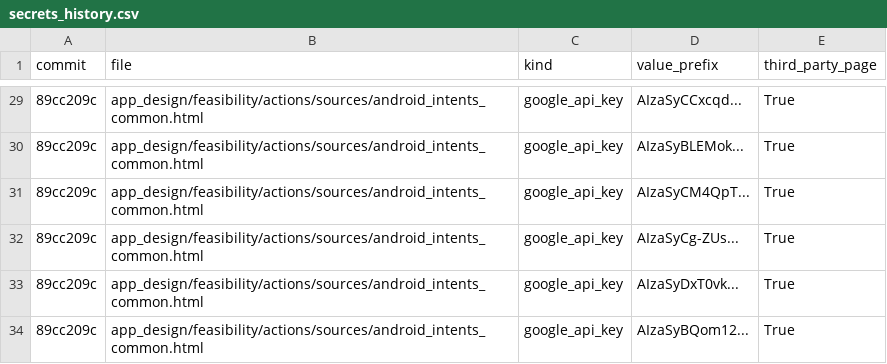
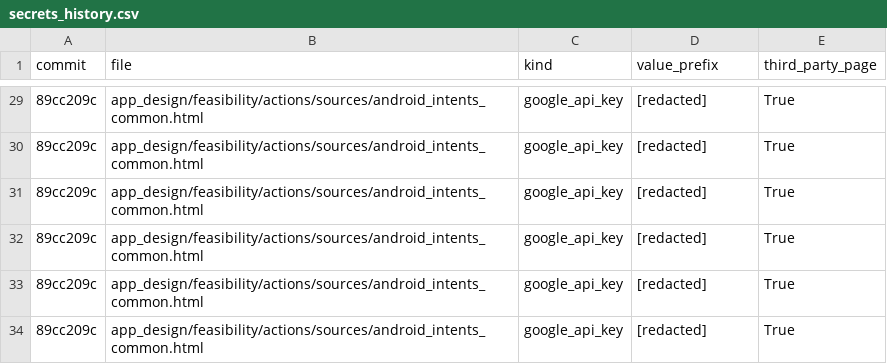
Before and after one commit to LordKarV/databricksdatathon, a CSV file: validation/privacy_licence/out/secrets_history.csv, drawn as a sheet; only a part is shown, gaps mark what is left out; the diff covers the shown part only.

```diff
--- a/validation/privacy_licence/out/secrets_history.csv
+++ b/validation/privacy_licence/out/secrets_history.csv
@@ -29,6 +29,6 @@ commit,file,kind,value_prefix,third_party_page
-89cc209c,app_design/feasibility/actions/sources/android_intents_common.html,google_api_key,AIzaSyCCxcqd...,True
-89cc209c,app_design/feasibility/actions/sources/android_intents_common.html,google_api_key,AIzaSyBLEMok...,True
-89cc209c,app_design/feasibility/actions/sources/android_intents_common.html,google_api_key,AIzaSyCM4QpT...,True
-89cc209c,app_design/feasibility/actions/sources/android_intents_common.html,google_api_key,AIzaSyCg-ZUs...,True
-89cc209c,app_design/feasibility/actions/sources/android_intents_common.html,google_api_key,AIzaSyDxT0vk...,True
-89cc209c,app_design/feasibility/actions/sources/android_intents_common.html,google_api_key,AIzaSyBQom12...,True
+89cc209c,app_design/feasibility/actions/sources/android_intents_common.html,google_api_key,[redacted],True
+89cc209c,app_design/feasibility/actions/sources/android_intents_common.html,google_api_key,[redacted],True
+89cc209c,app_design/feasibility/actions/sources/android_intents_common.html,google_api_key,[redacted],True
+89cc209c,app_design/feasibility/actions/sources/android_intents_common.html,google_api_key,[redacted],True
+89cc209c,app_design/feasibility/actions/sources/android_intents_common.html,google_api_key,[redacted],True
+89cc209c,app_design/feasibility/actions/sources/android_intents_common.html,google_api_key,[redacted],True
```
Also changed, not shown: 27 edited cells elsewhere in this file, validation/privacy_licence/out/secrets_tracked.csv, validation/privacy_licence/verify/rerun_out/secrets_history.csv, 12 other files.
